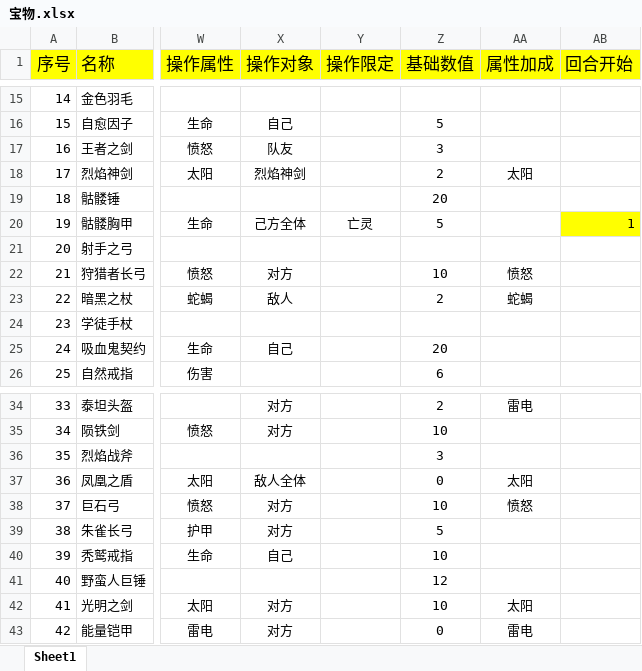
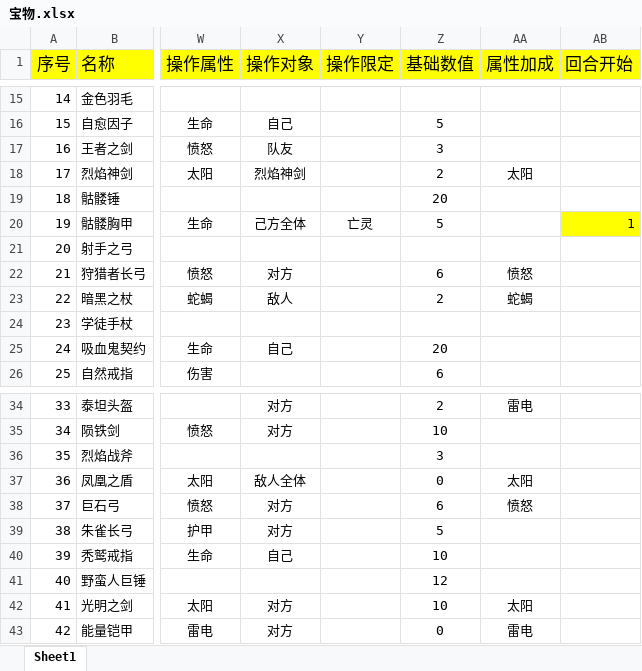
Before and after one commit to Yiyuiii/gamesim_Haishang1, an Excel workbook: res/宝物.xlsx, sheet Sheet1, drawn as a sheet; only a part is shown, gaps mark what is left out; values as stored, in another font and other column widths than the file's, no borders; the diff names each change by its address in the sheet, - before the commit and + after, or states it on an @@ line.

Commit message:
弓基础数值->6

```diff
--- a/res/宝物.xlsx (sheet Sheet1)
+++ b/res/宝物.xlsx (sheet Sheet1)
-Z22 (基础数值): 10
+Z22 (基础数值): 6
-Z38 (基础数值): 10
+Z38 (基础数值): 6
```
